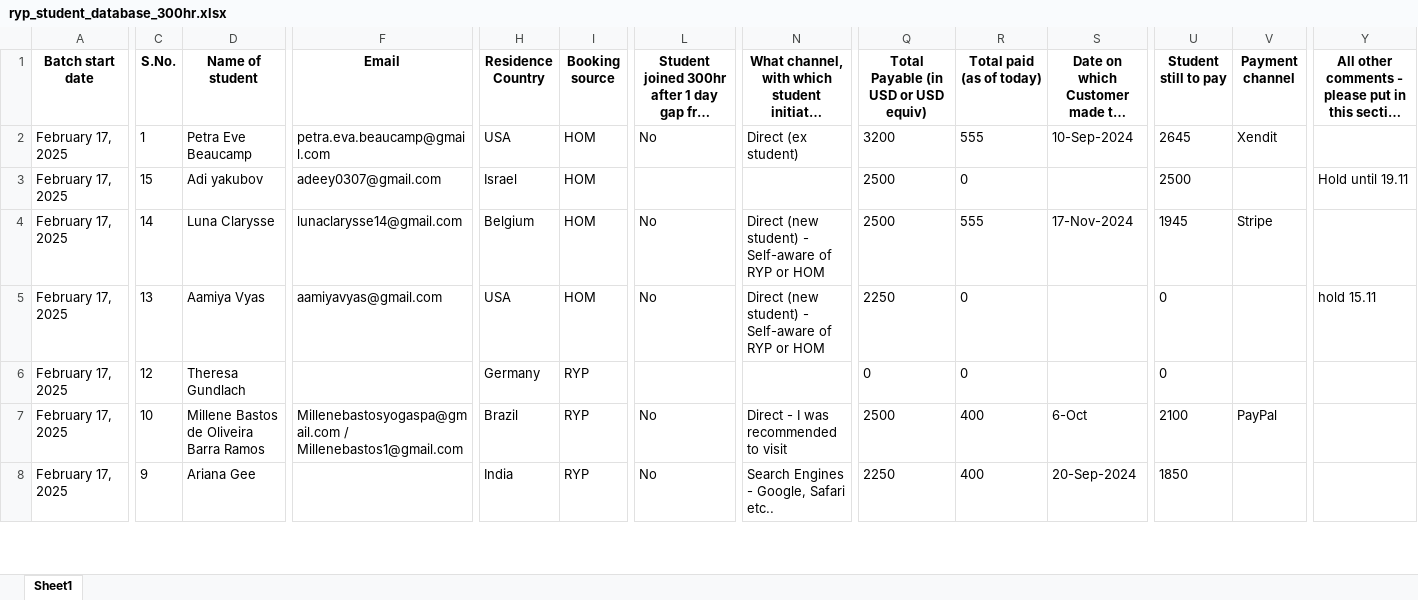
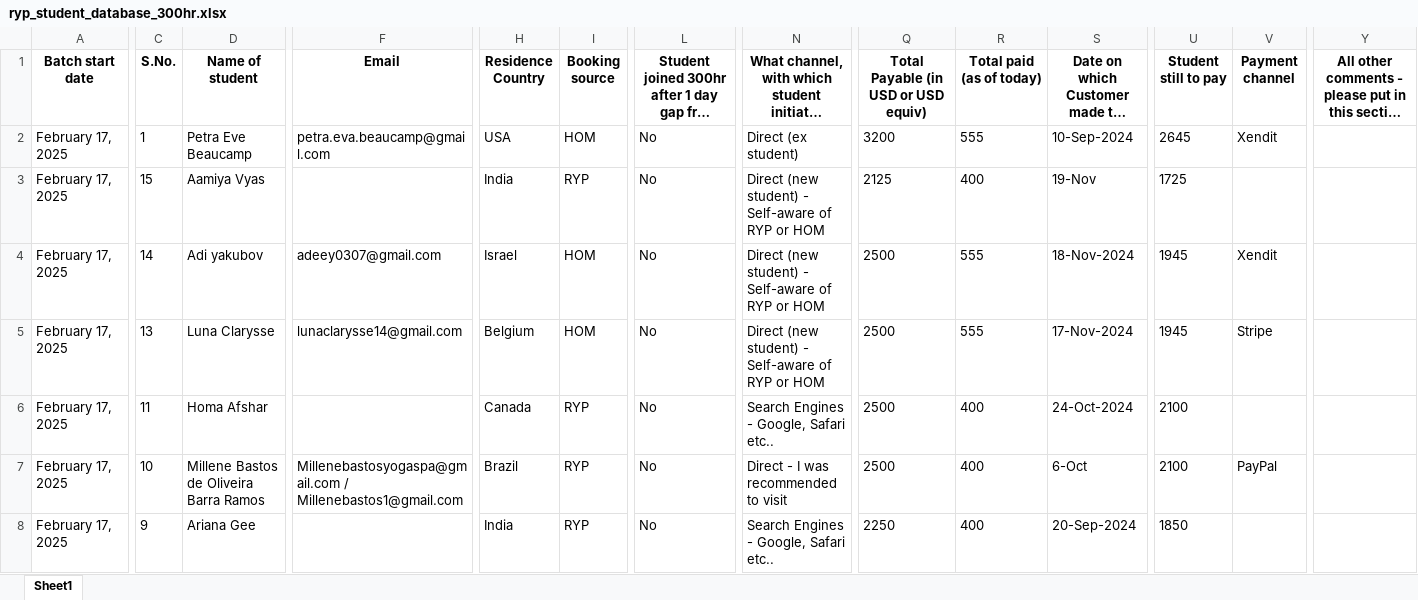
Before and after one commit to antoniusawe/sales-report, an Excel workbook: data/ryp_student_database_300hr.xlsx, sheet Sheet1, drawn as a sheet; only a part is shown, gaps mark what is left out; long unchanged cells end in …; values as stored, in another font and other column widths than the file's, no borders; addresses are those after the commit; rows hold the shown columns only; the diff covers the shown part only; the diff names each change by its address in the sheet, - before the commit and + after, or states it on an @@ line.

Commit message:
Update data/ryp_student_database_300hr.xlsx

```diff
--- a/data/ryp_student_database_300hr.xlsx (sheet Sheet1)
+++ b/data/ryp_student_database_300hr.xlsx (sheet Sheet1)
+row 3: February 17, 2025 | 15 | Aamiya Vyas |  | India | RYP | No | Direct (new student) - Self-aware of RYP or HOM | 2125 | 400 | 19-Nov | 1725
-C4 (S.No.): 15
+C4 (S.No.): 14
-L4: (empty)
+L4: No
-N4: (empty)
+N4: Direct (new student) - Self-aware of RYP or HOM
-R4 (Total paid (as of today)): 0
+R4 (Total paid (as of today)): 555
-S4: (empty)
+S4: 18-Nov-2024
-U4 (Student still to pay): 2500
+U4 (Student still to pay): 1945
-V4 (Payment channel): (empty)
+V4 (Payment channel): Xendit
-Y4: Hold until 19.11
+Y4: (empty)
-C5 (S.No.): 14
+C5 (S.No.): 13
-C6 (S.No.): 13
+C6 (S.No.): 11
-D6 (Name of student): Aamiya Vyas
+D6 (Name of student): Homa Afshar
-F6 (Email): aamiyavyas@gmail.com
+F6 (Email): (empty)
-H6 (Residence Country): USA
+H6 (Residence Country): Canada
-I6 (Booking source): HOM
+I6 (Booking source): RYP
-N6: Direct (new student) - Self-aware of RYP or HOM
+N6: Search Engines - Google, Safari etc..
-Q6: 2250
+Q6: 2500
-R6 (Total paid (as of today)): 0
+R6 (Total paid (as of today)): 400
-S6: (empty)
+S6: 24-Oct-2024
-U6 (Student still to pay): 0
+U6 (Student still to pay): 2100
-Y6: hold 15.11
+Y6: (empty)
@@ row 6 moved to row 9: February 17, 2025 @@
```
Also changed, not shown: 2 added rows, 1 removed row, 1 moved row and 2 edited cells elsewhere in this sheet.
